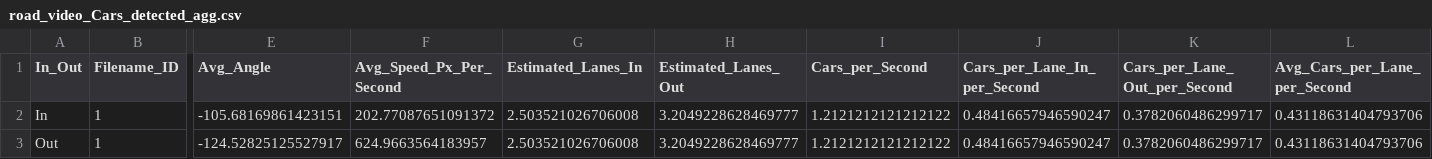
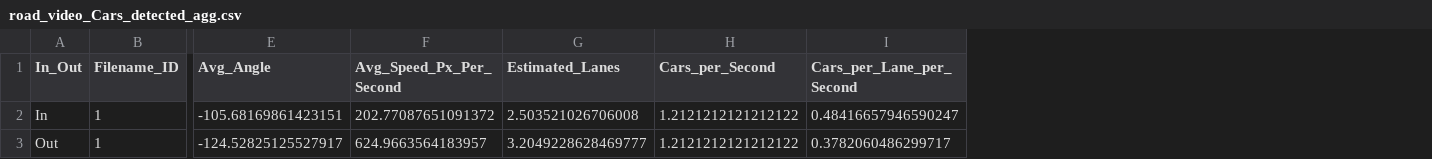
Before and after one commit to Jaffulee/AI-Car-Counting, a CSV file: output_data/road_video_Cars_detected_agg.csv, drawn as a sheet; only a part is shown, gaps mark what is left out; removed rows and columns are numbered as before the commit, all else as after; the diff names each change by its address in the sheet, - before the commit and + after, or states it on an @@ line.

Commit message:
bugfix: amended cars per lane per second calc

```diff
--- a/output_data/road_video_Cars_detected_agg.csv
+++ b/output_data/road_video_Cars_detected_agg.csv
-column H (Estimated_Lanes_Out), rows 2-3: 3.2049228628469777 | 3.2049228628469777
-column J (Cars_per_Lane_In_per_Second), rows 2-3: 0.48416657946590247 | 0.48416657946590247
-column K (Cars_per_Lane_Out_per_Second), rows 2-3: 0.3782060486299717 | 0.3782060486299717
-column L (Avg_Cars_per_Lane_per_Second), rows 2-3: 0.43118631404793706 | 0.43118631404793706
+column I (Cars_per_Lane_per_Second), rows 2-3: 0.48416657946590247 | 0.3782060486299717
-G1: Estimated_Lanes_In
+G1: Estimated_Lanes
-G3 (Estimated_Lanes): 2.503521026706008
+G3 (Estimated_Lanes): 3.2049228628469777
```
Also changed, not shown: output_data/road_video_Cars_detected.csv, 1 other file.
